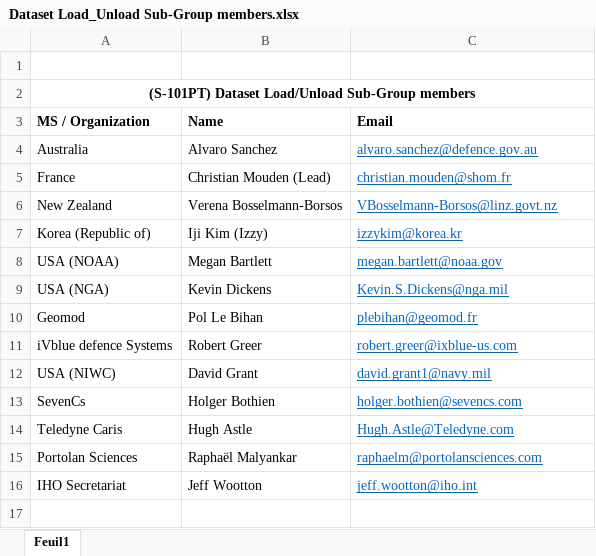
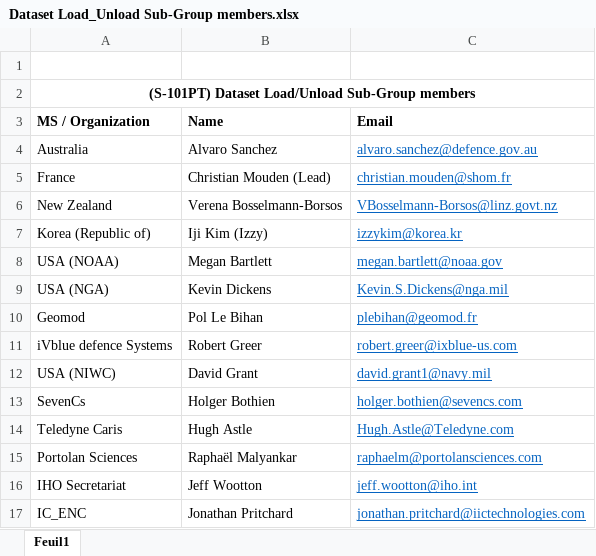
Before and after one commit to iho-ohi/S-101-Documentation-and-FC, an Excel workbook: Load_Unload_Sub_Group/Dataset Load_Unload Sub-Group members.xlsx, sheet Feuil1, drawn as a sheet; values as stored, in another font and other column widths than the file's, no borders; the diff names each change by its address in the sheet, - before the commit and + after, or states it on an @@ line.

Commit message:
Update Dataset Load_Unload Sub-Group members.xlsx
Group members list updated

```diff
--- a/Load_Unload_Sub_Group/Dataset Load_Unload Sub-Group members.xlsx (sheet Feuil1)
+++ b/Load_Unload_Sub_Group/Dataset Load_Unload Sub-Group members.xlsx (sheet Feuil1)
+row 17: IC_ENC | Jonathan Pritchard | jonathan.pritchard@iictechnologies.com
```
